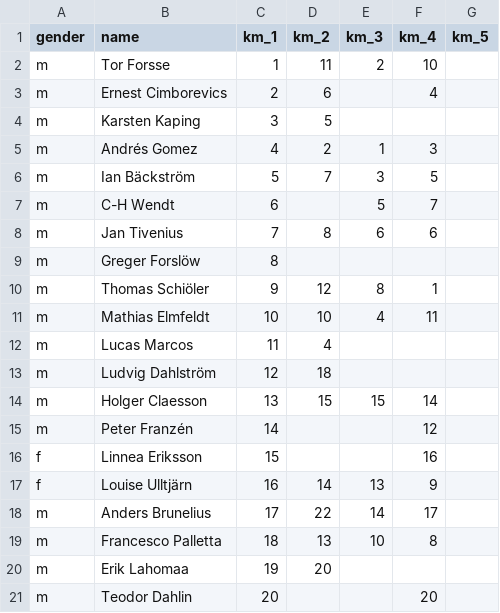
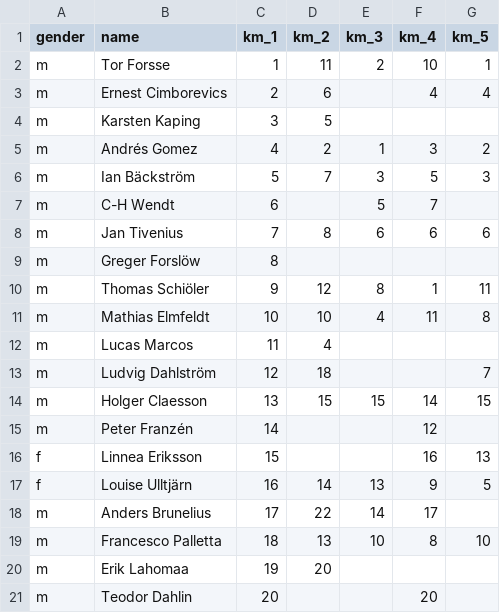
Before and after one commit to andreslagerlof/km2022, a CSV file: assets/data/results.csv, drawn as a sheet; only a part is shown; the diff covers the shown part only.

Commit message:
data for 5th competition

```diff
--- a/assets/data/results.csv
+++ b/assets/data/results.csv
@@ -1,20 +1,20 @@
 gender;name;km_1;km_2;km_3;km_4;km_5
-m;Tor Forsse;1;11;2;10;
-m;Ernest Cimborevics;2;6;;4;
+m;Tor Forsse;1;11;2;10;1
+m;Ernest Cimborevics;2;6;;4;4
 m;Karsten Kaping;3;5;;;
-m;Andrés Gomez;4;2;1;3;
-m;Ian Bäckström;5;7;3;5;
+m;Andrés Gomez;4;2;1;3;2
+m;Ian Bäckström;5;7;3;5;3
 m;C-H Wendt;6;;5;7;
-m;Jan Tivenius;7;8;6;6;
+m;Jan Tivenius;7;8;6;6;6
 m;Greger Forslöw;8;;;;
-m;Thomas Schiöler;9;12;8;1;
-m;Mathias Elmfeldt;10;10;4;11;
+m;Thomas Schiöler;9;12;8;1;11
+m;Mathias Elmfeldt;10;10;4;11;8
 m;Lucas Marcos;11;4;;;
-m;Ludvig Dahlström;12;18;;;
-m;Holger Claesson;13;15;15;14;
+m;Ludvig Dahlström;12;18;;;7
+m;Holger Claesson;13;15;15;14;15
 m;Peter Franzén;14;;;12;
-f;Linnea Eriksson;15;;;16;
-f;Louise Ulltjärn;16;14;13;9;
+f;Linnea Eriksson;15;;;16;13
+f;Louise Ulltjärn;16;14;13;9;5
 m;Anders Brunelius;17;22;14;17;
-m;Francesco Palletta;18;13;10;8;
+m;Francesco Palletta;18;13;10;8;10
 m;Erik Lahomaa;19;20;;;
```
Also changed, not shown: 2 added rows and 3 edited cells elsewhere in this file, 1 other file.
